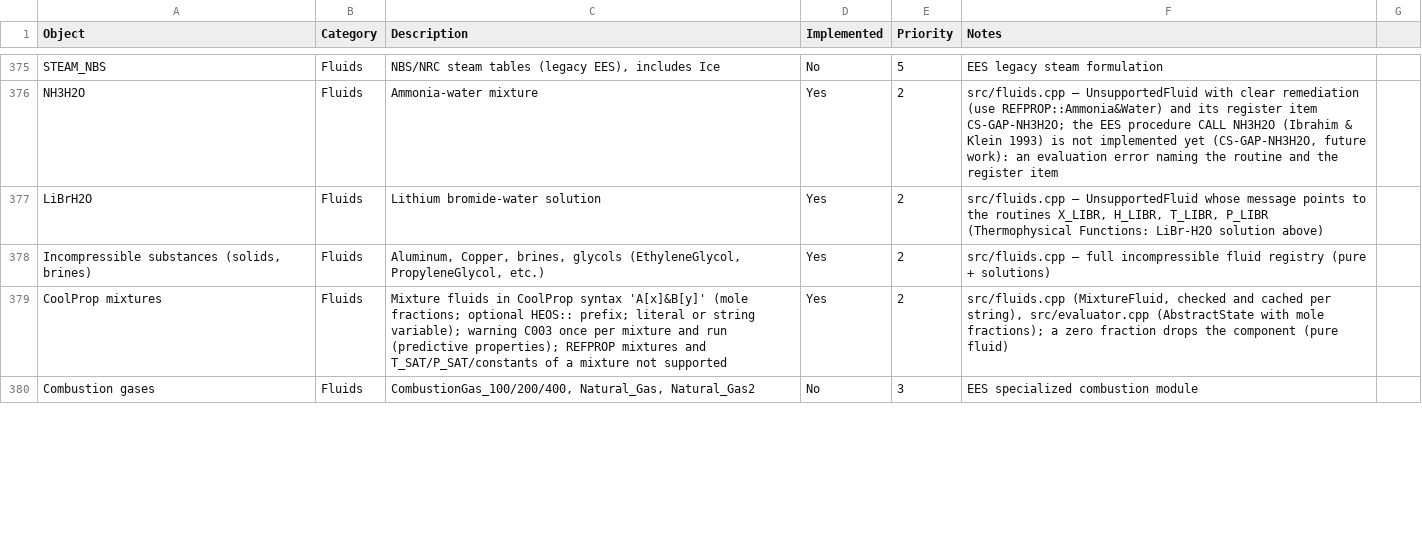
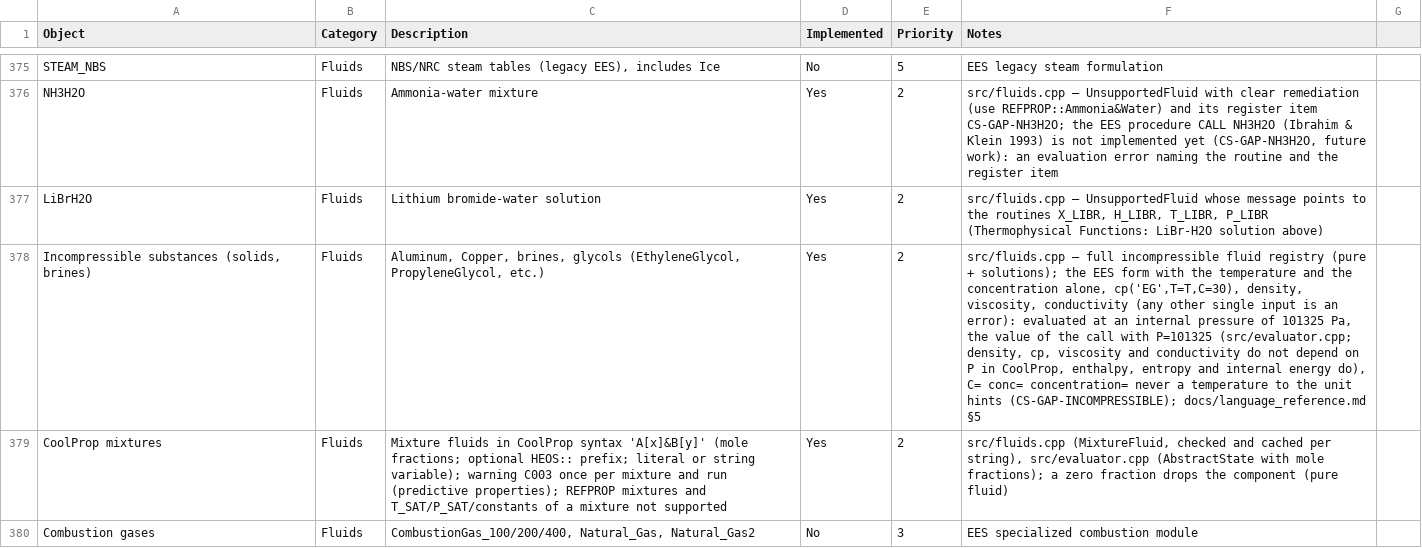
Before and after one commit to CoolProp/CoolSolve, a CSV file: docs/ees_vs_coolsolve.csv, drawn as a sheet; only a part is shown, gaps mark what is left out; the diff names each change by its address in the sheet, - before the commit and + after, or states it on an @@ line.

```diff
--- a/docs/ees_vs_coolsolve.csv
+++ b/docs/ees_vs_coolsolve.csv
-F378 (Notes): …(pure + solutions)
+F378 (Notes): …(pure + solutions); the EES form with the temperature and the concentration alone, cp('EG',T=T,C=30), density, viscosity, conductivity (any other single input is an error): evaluated at an internal pressure of 101325 Pa, the value of the call with P=101325 (src/evaluator.cpp; density, cp, viscosity and conductivity do not depend on P in CoolProp, enthalpy, entropy and internal energy do), C= conc= concentration= never a temperature to the unit hints (CS-GAP-INCOMPRESSIBLE); docs/language_reference.md §5
```
Also changed, not shown: 8 other files.
